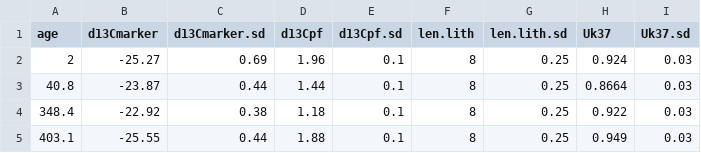
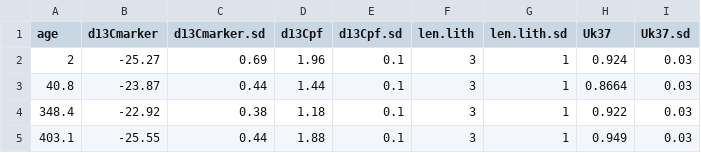
Before and after one commit to SPATIAL-Lab/phyto, a CSV file: data/timeseries_data.csv, drawn as a sheet.

```diff
--- a/data/timeseries_data.csv
+++ b/data/timeseries_data.csv
@@ -1,5 +1,5 @@
 age,d13Cmarker,d13Cmarker.sd,d13Cpf,d13Cpf.sd,len.lith,len.lith.sd,Uk37,Uk37.sd
-2,-25.27,0.69,1.96,0.1,8,0.25,0.924,0.03
-40.8,-23.87,0.44,1.44,0.1,8,0.25,0.8664,0.03
-348.4,-22.92,0.38,1.18,0.1,8,0.25,0.922,0.03
-403.1,-25.55,0.44,1.88,0.1,8,0.25,0.949,0.03
+2,-25.27,0.69,1.96,0.1,3,1,0.924,0.03
+40.8,-23.87,0.44,1.44,0.1,3,1,0.8664,0.03
+348.4,-22.92,0.38,1.18,0.1,3,1,0.922,0.03
+403.1,-25.55,0.44,1.88,0.1,3,1,0.949,0.03
```
Also changed, not shown: data/timeseries688B.csv, data/timeseries925.csv, 10 other files.
